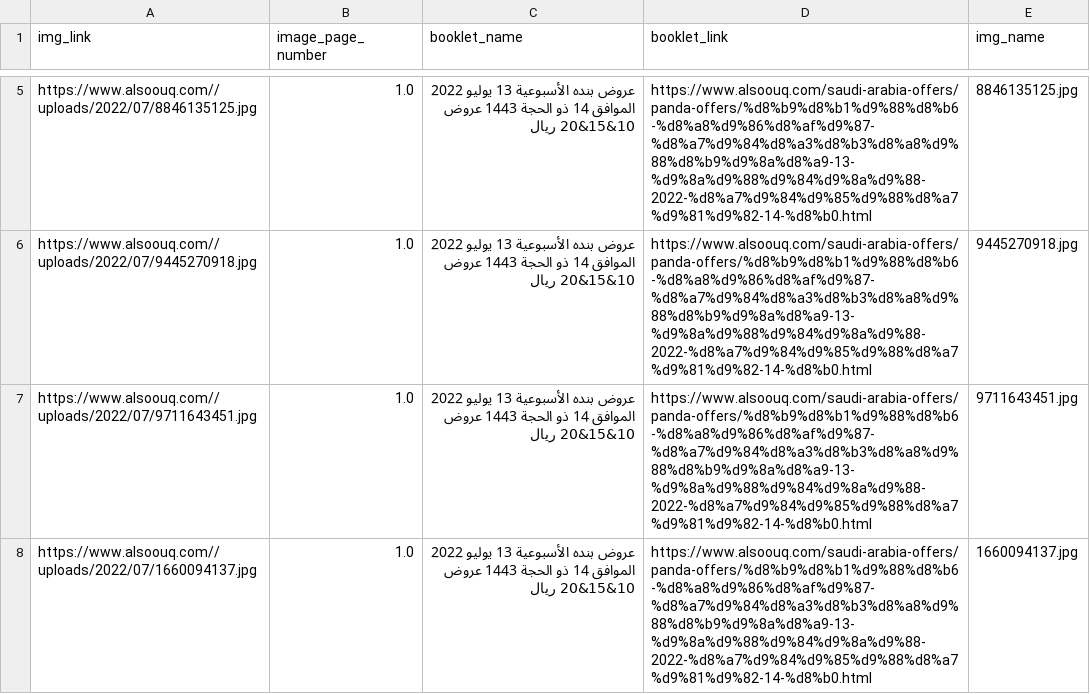
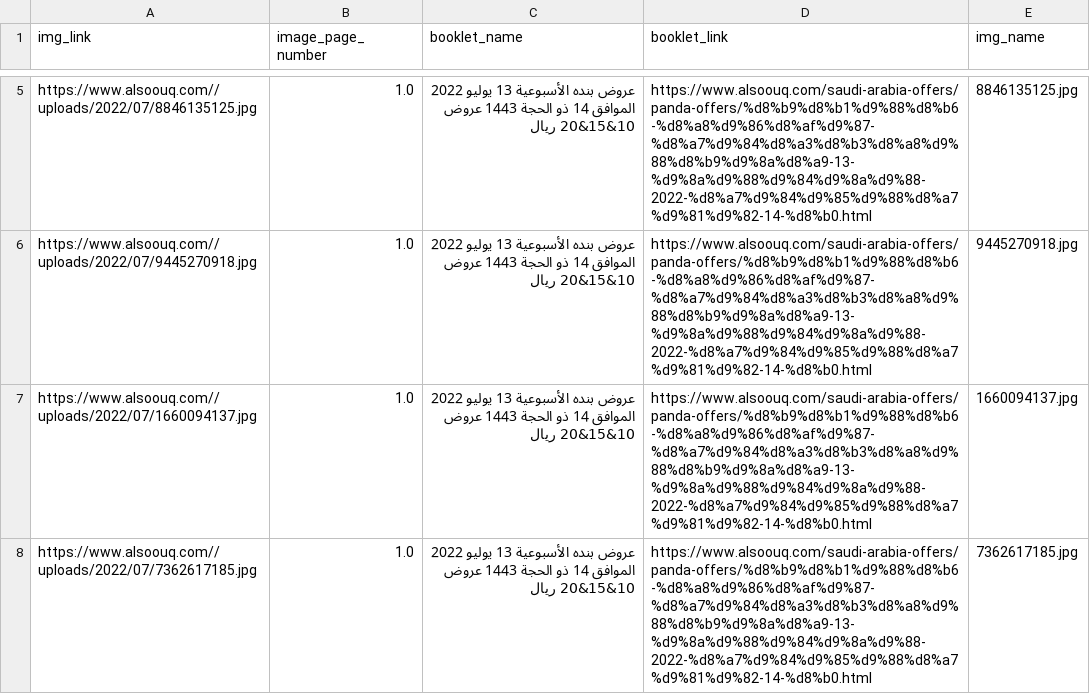
Before and after one commit to Salma7577/offers_dataset_web_scrabing, a CSV file: data/pandah/booklet_pandah.csv, drawn as a sheet; only a part is shown, gaps mark what is left out; the shorter side is filled out with more unchanged rows; the diff covers the shown part only; the diff names each change by its address in the sheet, - before the commit and + after, or states it on an @@ line.

```diff
--- a/data/pandah/booklet_pandah.csv
+++ b/data/pandah/booklet_pandah.csv
-row 7: https://www.alsoouq.com//uploads/2022/07/9711643451.jpg | 1.0 | عروض بنده الأسبوعية 13 يوليو 2022 الموافق 14 ذو الحجة 1443 عروض 10&15&20 ريال | https://www.alsoouq.com/saudi-arabia-offers/panda-offers/%d8%b9%d8%b1%d9%88%d8%b6-%d8%a8%d9%86%d8%af%d9%87-%d8%a7%d9%84%d8%a3%d8%b3%d8%a8%d9%88%d8%b9%d9%8a%d8%a9-13-%d9%8a%d9%88%d9%84%d9%8a%d9%88-2022-%d8%a7%d9%84%d9%85%d9%88%d8%a7%d9%81%d9%82-14-%d8%b0.html | 9711643451.jpg
```
Also changed, not shown: 3 removed rows elsewhere in this file, data/pandah/booklet_1/booklet_1.csv, data/pandah/booklet_13/booklet_13.csv, 7 other files.
